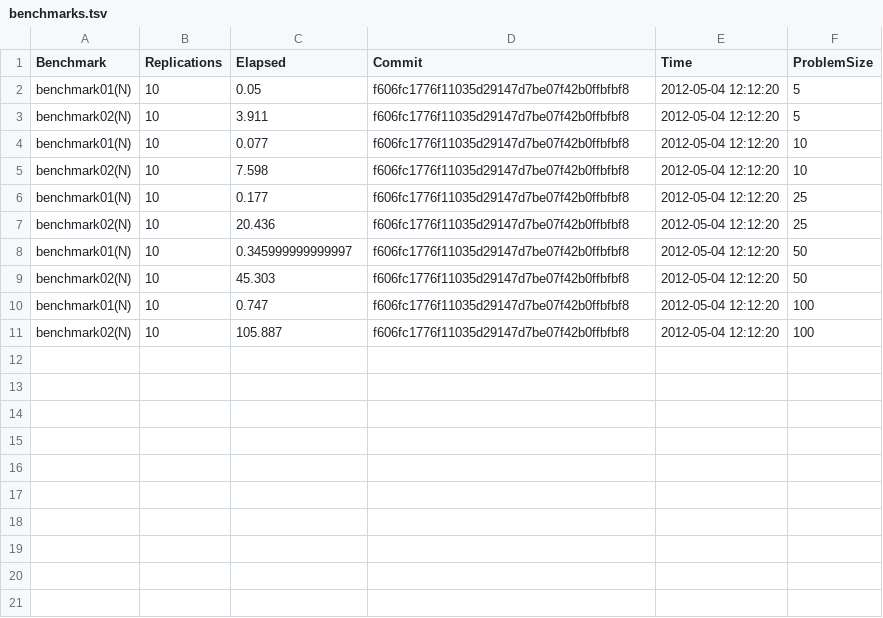
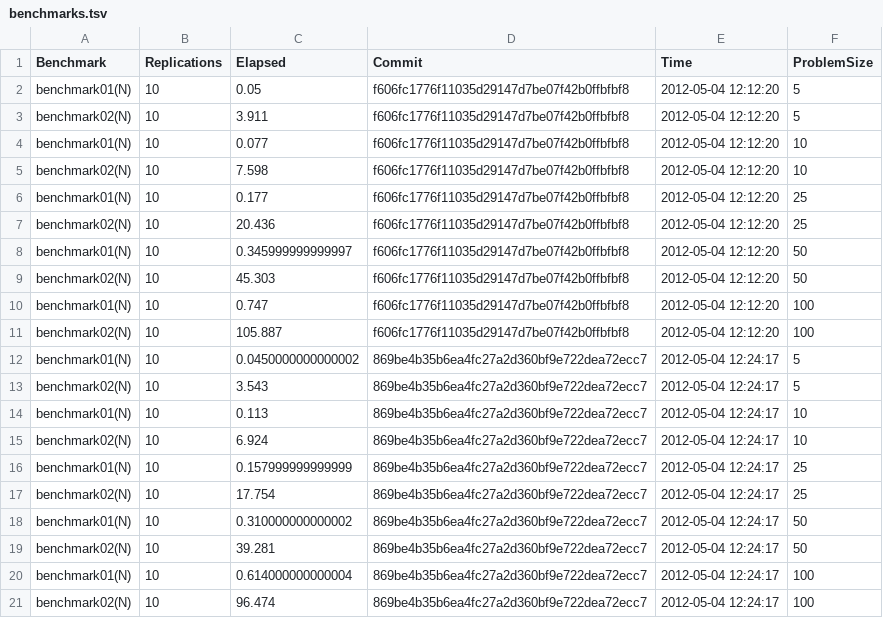
Before and after one commit to johnmyleswhite/cumplyr, a TSV file: benchmarks/benchmarks.tsv, drawn as a sheet.

Commit message:
Revised benchmarks

```diff
--- a/benchmarks/benchmarks.tsv
+++ b/benchmarks/benchmarks.tsv
@@ -11 +11,11 @@ benchmark01(N)	10	0.747	f606fc1776f11035d29147d7be07f42b0ffbfbf8	2012-05-04 12:1
 benchmark02(N)	10	105.887	f606fc1776f11035d29147d7be07f42b0ffbfbf8	2012-05-04 12:12:20	100
+benchmark01(N)	10	0.0450000000000002	869be4b35b6ea4fc27a2d360bf9e722dea72ecc7	2012-05-04 12:24:17	5
+benchmark02(N)	10	3.543	869be4b35b6ea4fc27a2d360bf9e722dea72ecc7	2012-05-04 12:24:17	5
+benchmark01(N)	10	0.113	869be4b35b6ea4fc27a2d360bf9e722dea72ecc7	2012-05-04 12:24:17	10
+benchmark02(N)	10	6.924	869be4b35b6ea4fc27a2d360bf9e722dea72ecc7	2012-05-04 12:24:17	10
+benchmark01(N)	10	0.157999999999999	869be4b35b6ea4fc27a2d360bf9e722dea72ecc7	2012-05-04 12:24:17	25
+benchmark02(N)	10	17.754	869be4b35b6ea4fc27a2d360bf9e722dea72ecc7	2012-05-04 12:24:17	25
+benchmark01(N)	10	0.310000000000002	869be4b35b6ea4fc27a2d360bf9e722dea72ecc7	2012-05-04 12:24:17	50
+benchmark02(N)	10	39.281	869be4b35b6ea4fc27a2d360bf9e722dea72ecc7	2012-05-04 12:24:17	50
+benchmark01(N)	10	0.614000000000004	869be4b35b6ea4fc27a2d360bf9e722dea72ecc7	2012-05-04 12:24:17	100
+benchmark02(N)	10	96.474	869be4b35b6ea4fc27a2d360bf9e722dea72ecc7	2012-05-04 12:24:17	100
```
Also changed, not shown: 1 other file.
